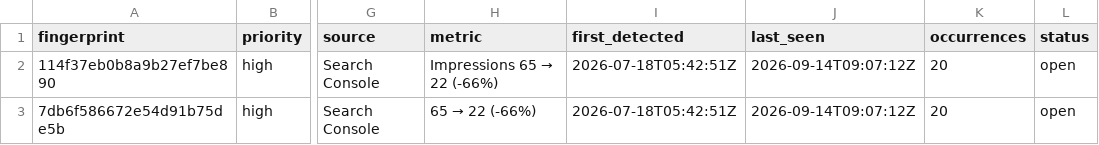
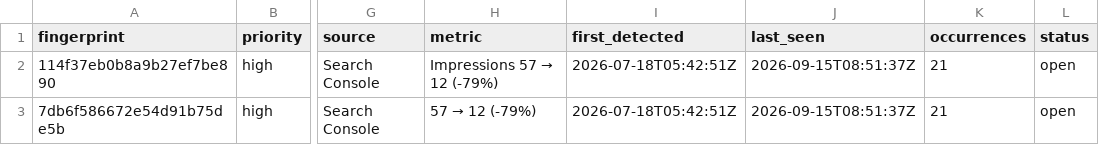
Before and after one commit to hamidrasheed350-hue/engineerwala-seo-tracker, a CSV file: data/alerts_current.csv, drawn as a sheet; only a part is shown, gaps mark what is left out; the diff names each change by its address in the sheet, - before the commit and + after, or states it on an @@ line.

```diff
--- a/data/alerts_current.csv
+++ b/data/alerts_current.csv
@@ H2 (metric): Impressions 65 → 22 (-66%) → Impressions 57 → 12 (-79%) @@
-J2:J3 (last_seen): 2026-09-14T09:07:12Z
+J2:J3 (last_seen): 2026-09-15T08:51:37Z
-K2:K3 (occurrences): 20
+K2:K3 (occurrences): 21
@@ H3 (metric): 65 → 22 (-66%) → 57 → 12 (-79%) @@
```
Also changed, not shown: data/alerts_log.csv, data/pagespeed_results.csv, 16 other files.
